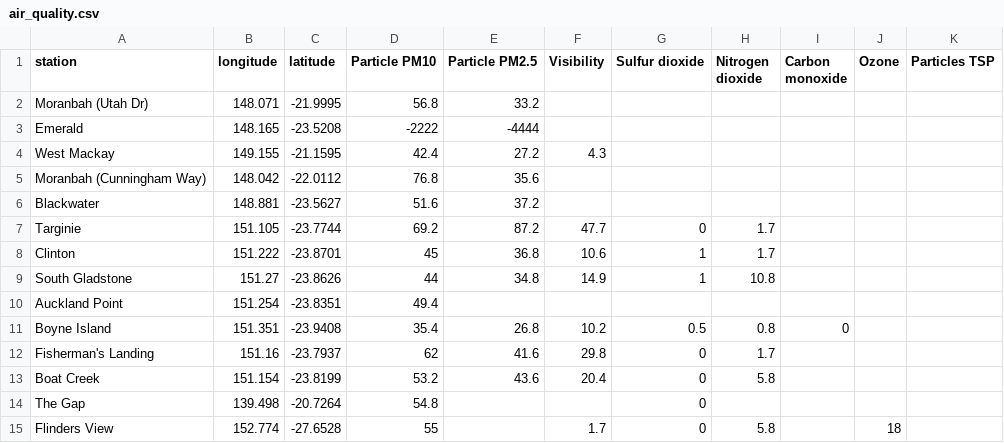
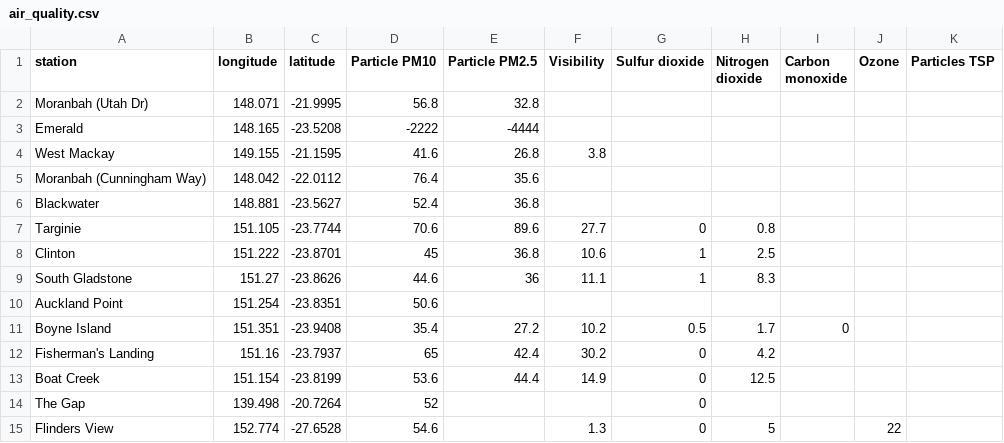
Before and after one commit to joshnicholas/qld_air, a CSV file: air_quality.csv, drawn as a sheet; only a part is shown; the diff covers the shown part only.

Commit message:
Latest data: Thu Nov  5 20:07:42 UTC 2020

```diff
--- a/air_quality.csv
+++ b/air_quality.csv
@@ -1,15 +1,15 @@
 station,longitude,latitude,Particle PM10,Particle PM2.5,Visibility,Sulfur dioxide,Nitrogen dioxide,Carbon monoxide,Ozone,Particles TSP
-Moranbah (Utah Dr),148.071,-21.9995,56.8,33.2,,,,,,
+Moranbah (Utah Dr),148.071,-21.9995,56.8,32.8,,,,,,
 Emerald,148.165,-23.5208,-2222,-4444,,,,,,
-West Mackay,149.155,-21.1595,42.4,27.2,4.3,,,,,
-Moranbah (Cunningham Way),148.042,-22.0112,76.8,35.6,,,,,,
-Blackwater,148.881,-23.5627,51.6,37.2,,,,,,
-Targinie,151.105,-23.7744,69.2,87.2,47.7,0,1.7,,,
-Clinton,151.222,-23.8701,45,36.8,10.6,1,1.7,,,
-South Gladstone,151.27,-23.8626,44,34.8,14.9,1,10.8,,,
-Auckland Point,151.254,-23.8351,49.4,,,,,,,
-Boyne Island,151.351,-23.9408,35.4,26.8,10.2,0.5,0.8,0,,
-Fisherman's Landing,151.16,-23.7937,62,41.6,29.8,0,1.7,,,
-Boat Creek,151.154,-23.8199,53.2,43.6,20.4,0,5.8,,,
-The Gap,139.498,-20.7264,54.8,,,0,,,,
-Flinders View,152.774,-27.6528,55,,1.7,0,5.8,,18,
+West Mackay,149.155,-21.1595,41.6,26.8,3.8,,,,,
+Moranbah (Cunningham Way),148.042,-22.0112,76.4,35.6,,,,,,
+Blackwater,148.881,-23.5627,52.4,36.8,,,,,,
+Targinie,151.105,-23.7744,70.6,89.6,27.7,0,0.8,,,
+Clinton,151.222,-23.8701,45,36.8,10.6,1,2.5,,,
+South Gladstone,151.27,-23.8626,44.6,36,11.1,1,8.3,,,
+Auckland Point,151.254,-23.8351,50.6,,,,,,,
+Boyne Island,151.351,-23.9408,35.4,27.2,10.2,0.5,1.7,0,,
+Fisherman's Landing,151.16,-23.7937,65,42.4,30.2,0,4.2,,,
+Boat Creek,151.154,-23.8199,53.6,44.4,14.9,0,12.5,,,
+The Gap,139.498,-20.7264,52,,,0,,,,
+Flinders View,152.774,-27.6528,54.6,,1.3,0,5,,22,
```
Also changed, not shown: 60 edited cells elsewhere in this file.
